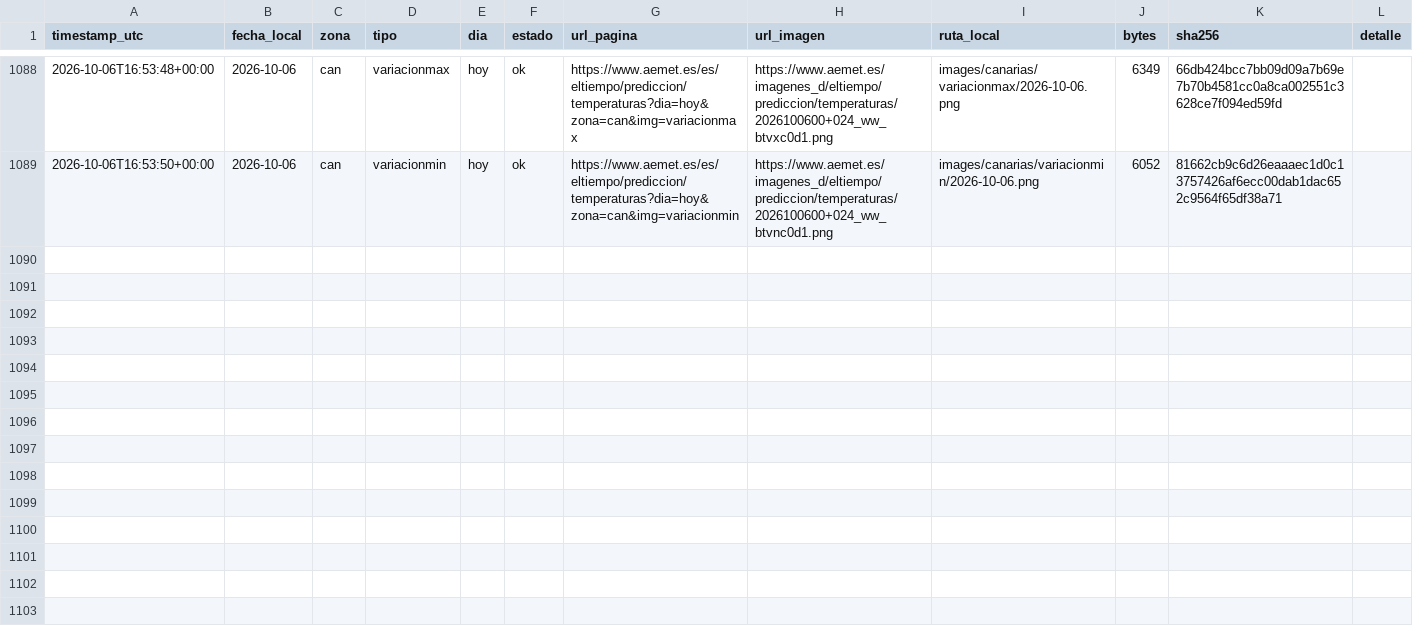
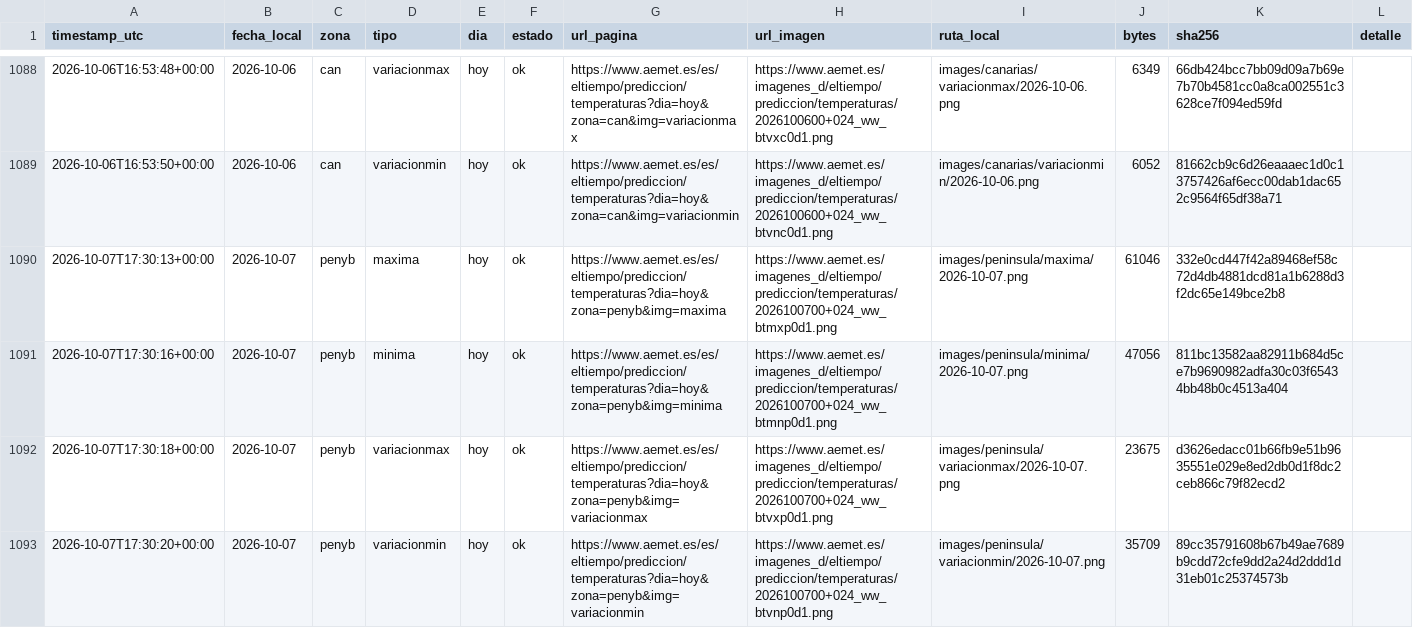
Before and after one commit to prestigyo/refugio-climatico, a CSV file: aemet-temperaturas/metadata.csv, drawn as a sheet; only a part is shown, gaps mark what is left out; the diff covers the shown part only.

```diff
--- a/aemet-temperaturas/metadata.csv
+++ b/aemet-temperaturas/metadata.csv
@@ -1089 +1089,5 @@ timestamp_utc,fecha_local,zona,tipo,dia,estado,url_pagina,url_imagen,ruta_local,
 2026-10-06T16:53:50+00:00,2026-10-06,can,variacionmin,hoy,ok,https://www.aemet.es/es/eltiempo/prediccion/temperaturas?dia=hoy&zona=can&img=variacionmin,https://www.aemet.es/imagenes_d/eltiempo/prediccion/temperaturas/2026100600+024_ww_btvnc0d1.png,images/canarias/variacionmin/2026-10-06.png,6052,81662cb9c6d26eaaaec1d0c13757426af6ecc00dab1dac652c9564f65df38a71,
+2026-10-07T17:30:13+00:00,2026-10-07,penyb,maxima,hoy,ok,https://www.aemet.es/es/eltiempo/prediccion/temperaturas?dia=hoy&zona=penyb&img=maxima,https://www.aemet.es/imagenes_d/eltiempo/prediccion/temperaturas/2026100700+024_ww_btmxp0d1.png,images/peninsula/maxima/2026-10-07.png,61046,332e0cd447f42a89468ef58c72d4db4881dcd81a1b6288d3f2dc65e149bce2b8,
+2026-10-07T17:30:16+00:00,2026-10-07,penyb,minima,hoy,ok,https://www.aemet.es/es/eltiempo/prediccion/temperaturas?dia=hoy&zona=penyb&img=minima,https://www.aemet.es/imagenes_d/eltiempo/prediccion/temperaturas/2026100700+024_ww_btmnp0d1.png,images/peninsula/minima/2026-10-07.png,47056,811bc13582aa82911b684d5ce7b9690982adfa30c03f65434bb48b0c4513a404,
+2026-10-07T17:30:18+00:00,2026-10-07,penyb,variacionmax,hoy,ok,https://www.aemet.es/es/eltiempo/prediccion/temperaturas?dia=hoy&zona=penyb&img=variacionmax,https://www.aemet.es/imagenes_d/eltiempo/prediccion/temperaturas/2026100700+024_ww_btvxp0d1.png,images/peninsula/variacionmax/2026-10-07.png,23675,d3626edacc01b66fb9e51b9635551e029e8ed2db0d1f8dc2ceb866c79f82ecd2,
+2026-10-07T17:30:20+00:00,2026-10-07,penyb,variacionmin,hoy,ok,https://www.aemet.es/es/eltiempo/prediccion/temperaturas?dia=hoy&zona=penyb&img=variacionmin,https://www.aemet.es/imagenes_d/eltiempo/prediccion/temperaturas/2026100700+024_ww_btvnp0d1.png,images/peninsula/variacionmin/2026-10-07.png,35709,89cc35791608b67b49ae7689b9cdd72cfe9dd2a24d2ddd1d31eb01c25374573b,
```
Also changed, not shown: 4 added rows elsewhere in this file, aemet-temperaturas/datos/estaciones.csv, 9 other files.
